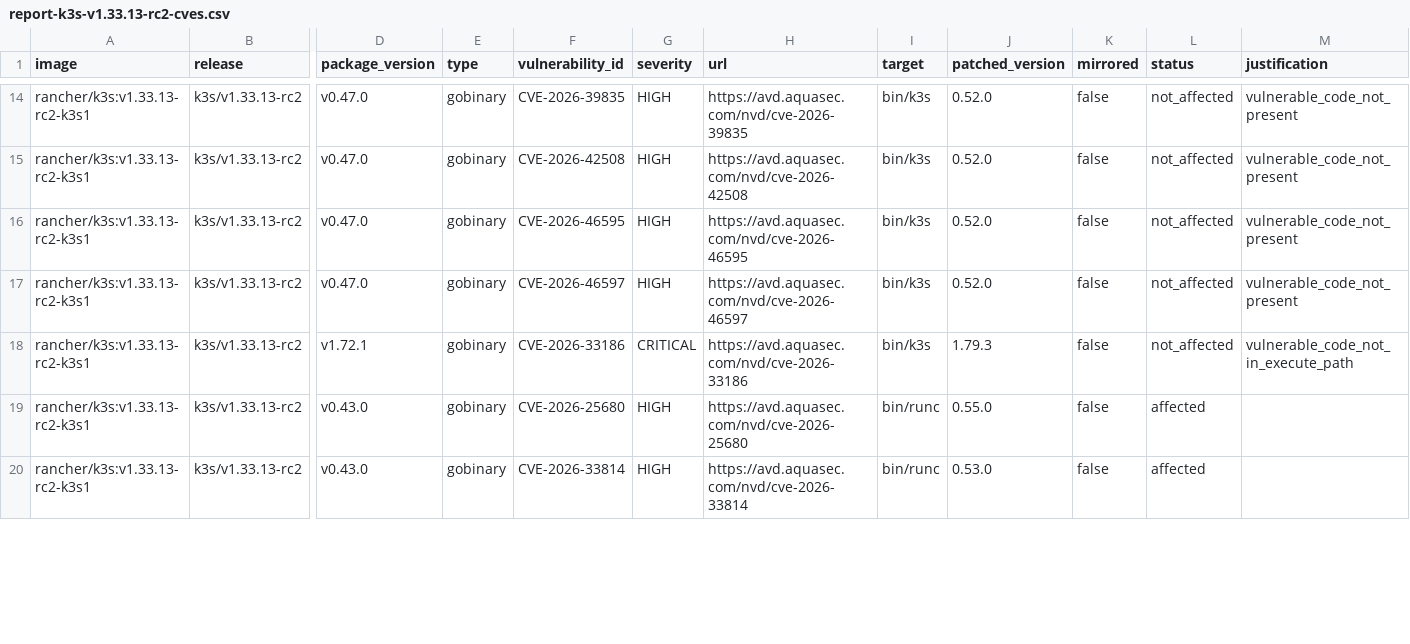
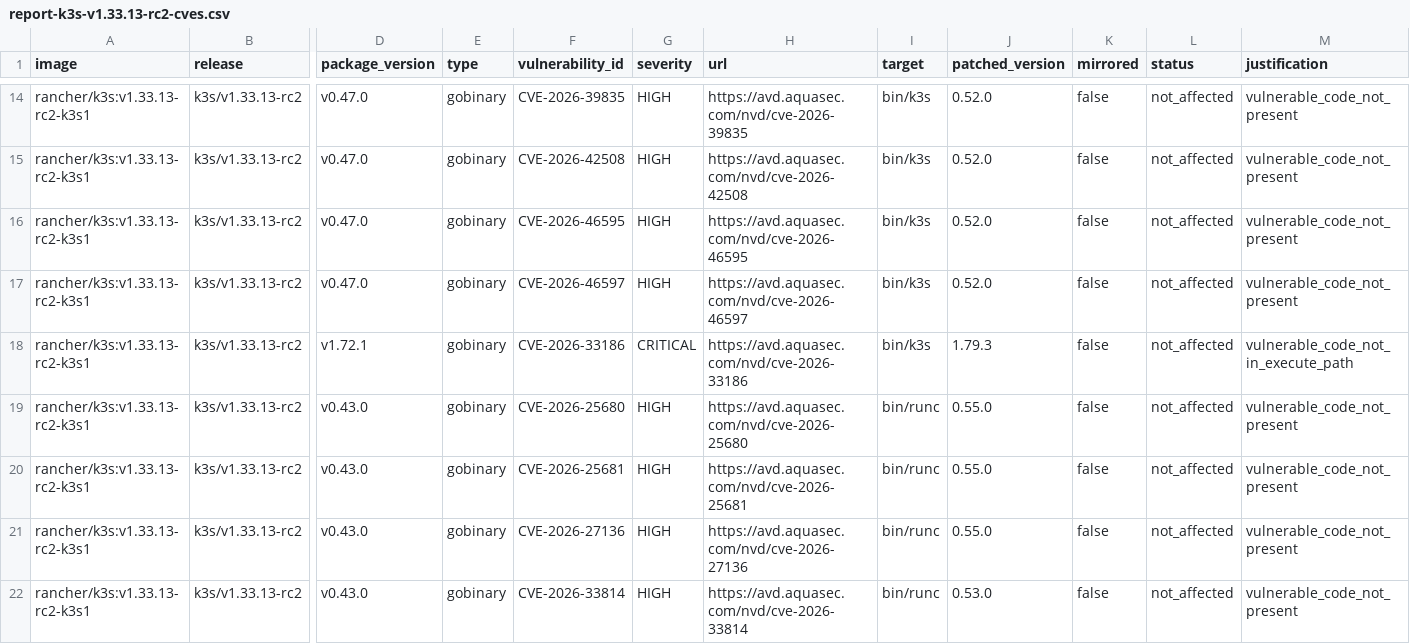
Before and after one commit to k3s-io/scans, a CSV file: docs/csv/report-k3s-v1.33.13-rc2-cves.csv, drawn as a sheet; only a part is shown, gaps mark what is left out; addresses are those after the commit; rows hold the shown columns only; the diff covers the shown part only; the diff names each change by its address in the sheet, - before the commit and + after, or states it on an @@ line.

```diff
--- a/docs/csv/report-k3s-v1.33.13-rc2-cves.csv
+++ b/docs/csv/report-k3s-v1.33.13-rc2-cves.csv
-L19 (status): affected
+L19 (status): not_affected
-M19 (justification): (empty)
+M19 (justification): vulnerable_code_not_present
+row 20: rancher/k3s:v1.33.13-rc2-k3s1 | k3s/v1.33.13-rc2 | v0.43.0 | gobinary | CVE-2026-25681 | HIGH | https://avd.aquasec.com/nvd/cve-2026-25681 | bin/runc | 0.55.0 | false | not_affected | vulnerable_code_not_present
+row 21: rancher/k3s:v1.33.13-rc2-k3s1 | k3s/v1.33.13-rc2 | v0.43.0 | gobinary | CVE-2026-27136 | HIGH | https://avd.aquasec.com/nvd/cve-2026-27136 | bin/runc | 0.55.0 | false | not_affected | vulnerable_code_not_present
-L22 (status): affected
+L22 (status): not_affected
-M22 (justification): (empty)
+M22 (justification): vulnerable_code_not_present
```
Also changed, not shown: 4 added rows, 2 removed rows and 2 edited cells elsewhere in this file, docs/csv/report-k3s-v1.33.12-cves.csv, docs/csv/report-k3s-v1.34.8-cves.csv, 21 other files.
